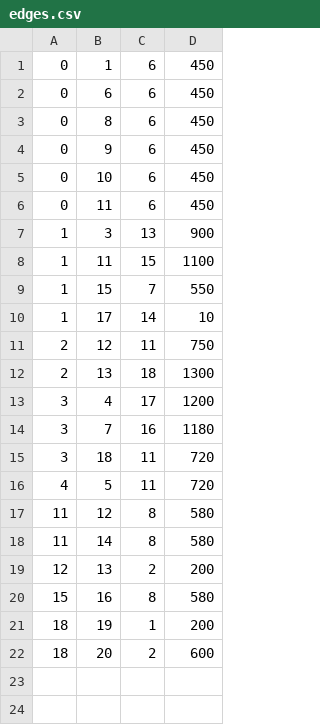
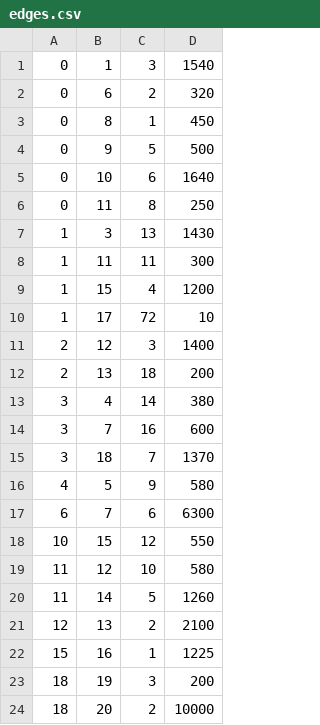
Before and after one commit to EfremJr/CSE-030-Project, a CSV file: programming-project-ex-1/assets/EfremValues/edges.csv, drawn as a sheet.

Commit message:
tweaked edge weights

```diff
--- a/programming-project-ex-1/assets/EfremValues/edges.csv
+++ b/programming-project-ex-1/assets/EfremValues/edges.csv
@@ -1,22 +1,24 @@
-0,1,6,450
-0,6,6,450
-0,8,6,450
-0,9,6,450
-0,10,6,450
-0,11,6,450
-1,3,13,900
-1,11,15,1100
-1,15,7,550
-1,17,14,10
-2,12,11,750
-2,13,18,1300
-3,4,17,1200
-3,7,16,1180
-3,18,11,720
-4,5,11,720
-11,12,8,580
-11,14,8,580
-12,13,2,200
-15,16,8,580
-18,19,1,200
-18,20,2,600
+0,1,3,1540
+0,6,2,320
+0,8,1,450
+0,9,5,500
+0,10,6,1640
+0,11,8,250
+1,3,13,1430
+1,11,11,300
+1,15,4,1200
+1,17,72,10
+2,12,3,1400
+2,13,18,200
+3,4,14,380
+3,7,16,600
+3,18,7,1370
+4,5,9,580
+6,7,6,6300
+10,15,12,550
+11,12,10,580
+11,14,5,1260
+12,13,2,2100
+15,16,1,1225
+18,19,3,200
+18,20,2,10000
```
Also changed, not shown: programming-project-ex-1/assets/edges.csv.
